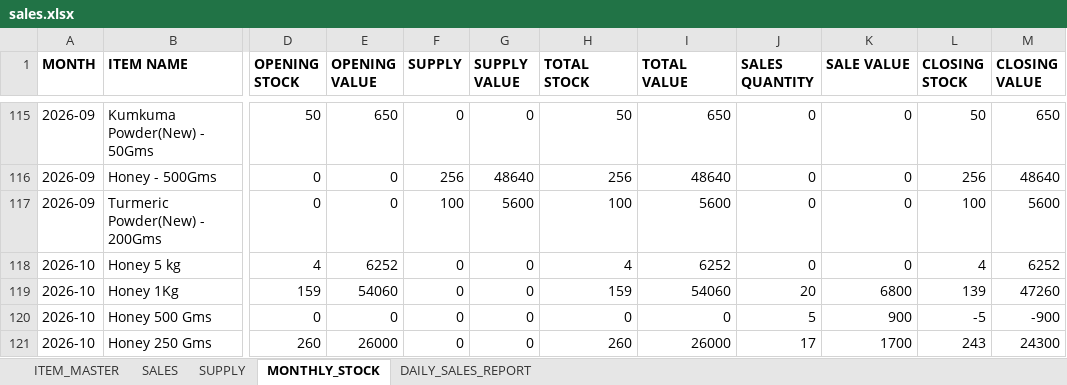
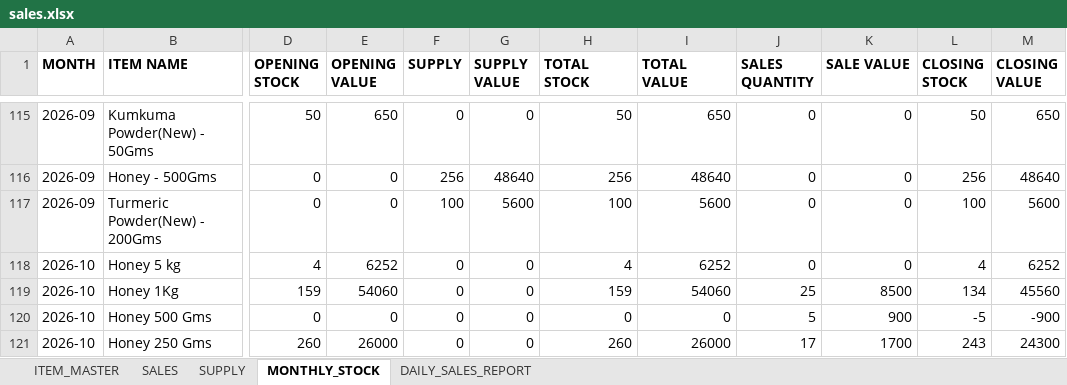
Before and after one commit to suryasai693-lang/daily_sales_website, an Excel workbook: data/sales.xlsx, sheet MONTHLY_STOCK, drawn as a sheet; only a part is shown, gaps mark what is left out; values as stored, in another font and other column widths than the file's, no borders; the diff names each change by its address in the sheet, - before the commit and + after, or states it on an @@ line.

Commit message:
Update sales.xlsx from DailyStock

```diff
--- a/data/sales.xlsx (sheet MONTHLY_STOCK)
+++ b/data/sales.xlsx (sheet MONTHLY_STOCK)
-J119 (SALES QUANTITY): 20
+J119 (SALES QUANTITY): 25
-K119 (SALE VALUE): 6800
+K119 (SALE VALUE): 8500
-L119 (CLOSING STOCK): 139
+L119 (CLOSING STOCK): 134
-M119 (CLOSING VALUE): 47260
+M119 (CLOSING VALUE): 45560
```
Also changed, not shown: sheet DAILY_SALES_REPORT, sheet SALES.
